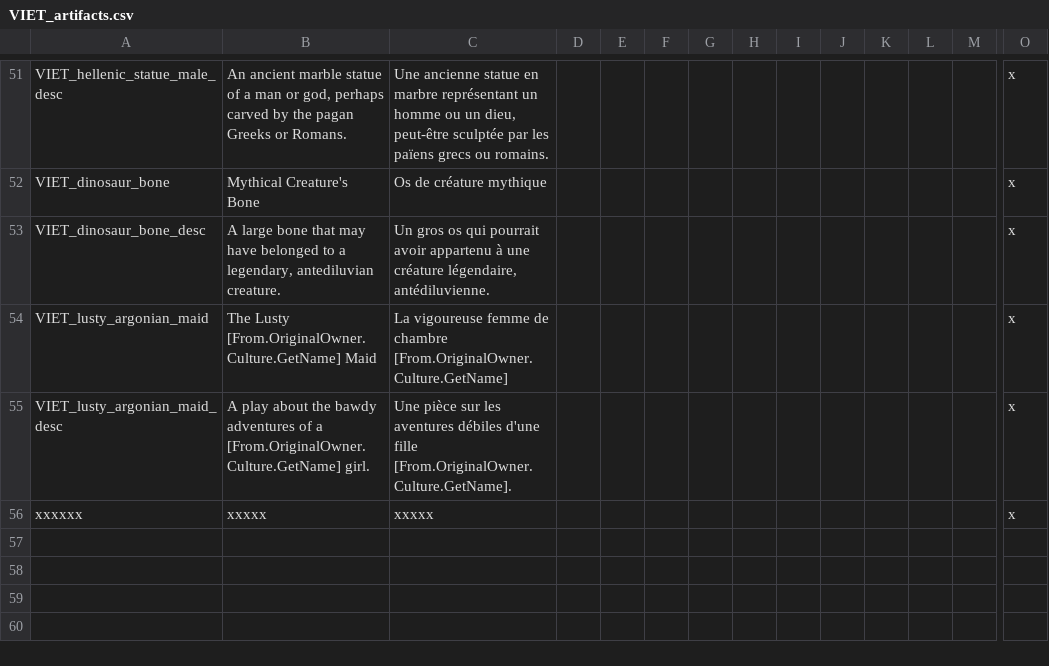
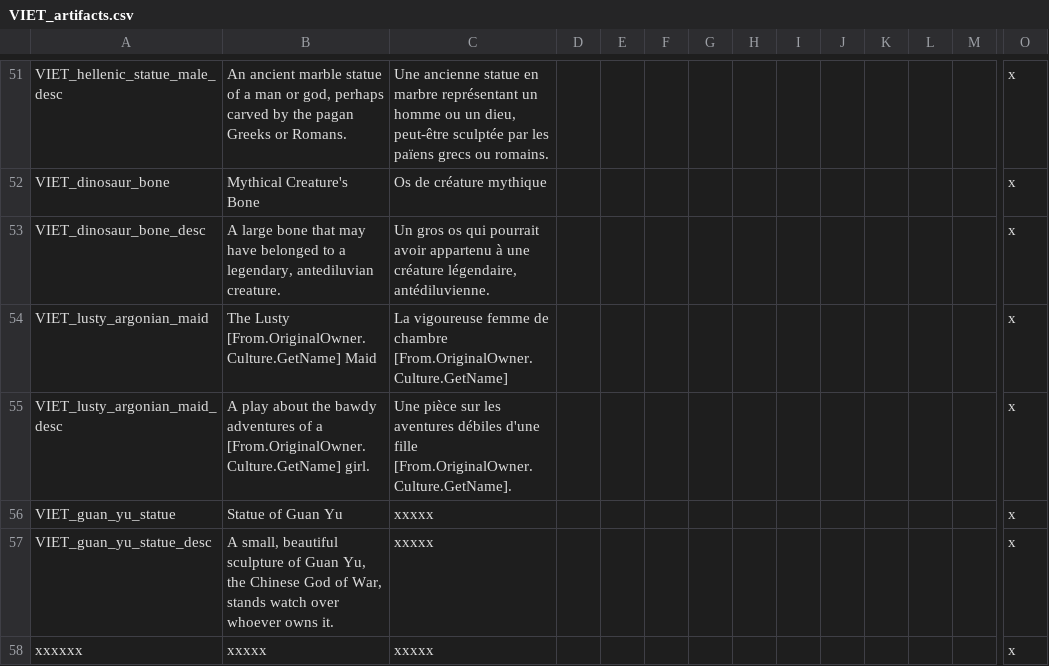
Before and after one commit to cybrxkhan/VIET-Events-Reborn, a CSV file: VIET Events/localisation/VIET_artifacts.csv, drawn as a sheet; only a part is shown, gaps mark what is left out; rows hold the shown columns only; the diff names each change by its address in the sheet, - before the commit and + after, or states it on an @@ line.

```diff
--- a/VIET Events/localisation/VIET_artifacts.csv
+++ b/VIET Events/localisation/VIET_artifacts.csv
+row 56: VIET_guan_yu_statue | Statue of Guan Yu | xxxxx |  |  |  |  |  |  |  |  |  |  | x
+row 57: VIET_guan_yu_statue_desc | A small, beautiful sculpture of Guan Yu, the Chinese God of War, stands watch over whoever owns it. | xxxxx |  |  |  |  |  |  |  |  |  |  | x
```
Also changed, not shown: VIET Events/localisation/VIET_Events_Events.csv, 12 other files.
